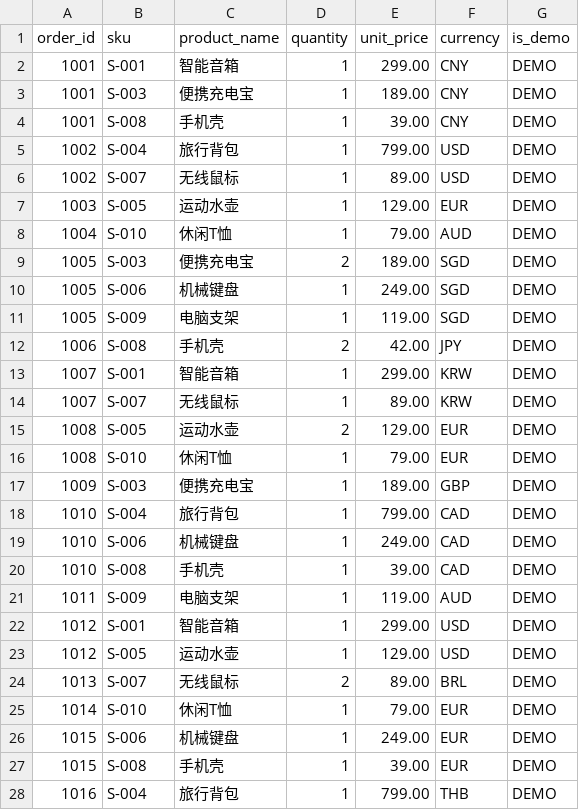
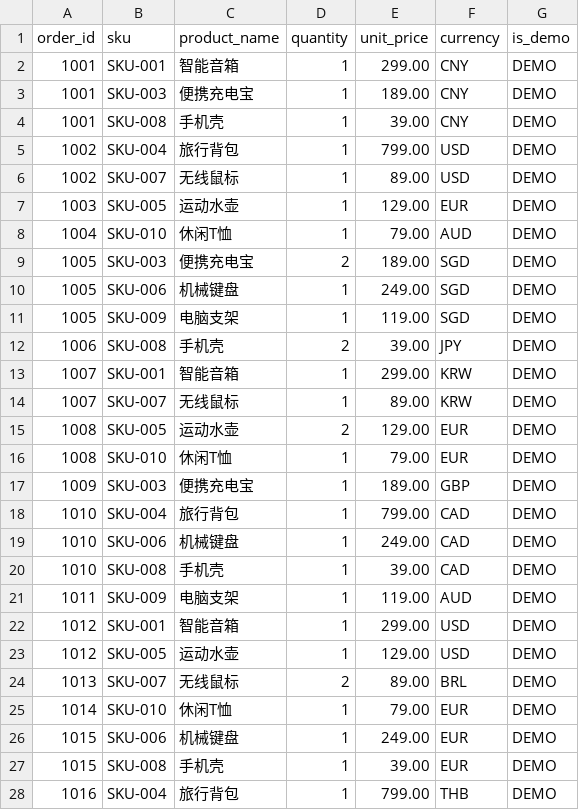
Before and after one commit to wy-233/Ecommerce-Assistant, a CSV file: data/demo/order_items.csv, drawn as a sheet; only a part is shown; the diff covers the shown part only.

```diff
--- a/data/demo/order_items.csv
+++ b/data/demo/order_items.csv
@@ -1,28 +1,28 @@
 order_id,sku,product_name,quantity,unit_price,currency,is_demo
-1001,S-001,智能音箱,1,299.00,CNY,DEMO
-1001,S-003,便携充电宝,1,189.00,CNY,DEMO
-1001,S-008,手机壳,1,39.00,CNY,DEMO
-1002,S-004,旅行背包,1,799.00,USD,DEMO
-1002,S-007,无线鼠标,1,89.00,USD,DEMO
-1003,S-005,运动水壶,1,129.00,EUR,DEMO
-1004,S-010,休闲T恤,1,79.00,AUD,DEMO
-1005,S-003,便携充电宝,2,189.00,SGD,DEMO
-1005,S-006,机械键盘,1,249.00,SGD,DEMO
-1005,S-009,电脑支架,1,119.00,SGD,DEMO
-1006,S-008,手机壳,2,42.00,JPY,DEMO
-1007,S-001,智能音箱,1,299.00,KRW,DEMO
-1007,S-007,无线鼠标,1,89.00,KRW,DEMO
-1008,S-005,运动水壶,2,129.00,EUR,DEMO
-1008,S-010,休闲T恤,1,79.00,EUR,DEMO
-1009,S-003,便携充电宝,1,189.00,GBP,DEMO
-1010,S-004,旅行背包,1,799.00,CAD,DEMO
-1010,S-006,机械键盘,1,249.00,CAD,DEMO
-1010,S-008,手机壳,1,39.00,CAD,DEMO
-1011,S-009,电脑支架,1,119.00,AUD,DEMO
-1012,S-001,智能音箱,1,299.00,USD,DEMO
-1012,S-005,运动水壶,1,129.00,USD,DEMO
-1013,S-007,无线鼠标,2,89.00,BRL,DEMO
-1014,S-010,休闲T恤,1,79.00,EUR,DEMO
-1015,S-006,机械键盘,1,249.00,EUR,DEMO
-1015,S-008,手机壳,1,39.00,EUR,DEMO
-1016,S-004,旅行背包,1,799.00,THB,DEMO
+1001,SKU-001,智能音箱,1,299.00,CNY,DEMO
+1001,SKU-003,便携充电宝,1,189.00,CNY,DEMO
+1001,SKU-008,手机壳,1,39.00,CNY,DEMO
+1002,SKU-004,旅行背包,1,799.00,USD,DEMO
+1002,SKU-007,无线鼠标,1,89.00,USD,DEMO
+1003,SKU-005,运动水壶,1,129.00,EUR,DEMO
+1004,SKU-010,休闲T恤,1,79.00,AUD,DEMO
+1005,SKU-003,便携充电宝,2,189.00,SGD,DEMO
+1005,SKU-006,机械键盘,1,249.00,SGD,DEMO
+1005,SKU-009,电脑支架,1,119.00,SGD,DEMO
+1006,SKU-008,手机壳,2,39.00,JPY,DEMO
+1007,SKU-001,智能音箱,1,299.00,KRW,DEMO
+1007,SKU-007,无线鼠标,1,89.00,KRW,DEMO
+1008,SKU-005,运动水壶,2,129.00,EUR,DEMO
+1008,SKU-010,休闲T恤,1,79.00,EUR,DEMO
+1009,SKU-003,便携充电宝,1,189.00,GBP,DEMO
+1010,SKU-004,旅行背包,1,799.00,CAD,DEMO
+1010,SKU-006,机械键盘,1,249.00,CAD,DEMO
+1010,SKU-008,手机壳,1,39.00,CAD,DEMO
+1011,SKU-009,电脑支架,1,119.00,AUD,DEMO
+1012,SKU-001,智能音箱,1,299.00,USD,DEMO
+1012,SKU-005,运动水壶,1,129.00,USD,DEMO
+1013,SKU-007,无线鼠标,2,89.00,BRL,DEMO
+1014,SKU-010,休闲T恤,1,79.00,EUR,DEMO
+1015,SKU-006,机械键盘,1,249.00,EUR,DEMO
+1015,SKU-008,手机壳,1,39.00,EUR,DEMO
+1016,SKU-004,旅行背包,1,799.00,THB,DEMO
```
Also changed, not shown: 8 edited cells elsewhere in this file, data/demo/inventory.csv, data/demo/orders.csv, 56 other files.
